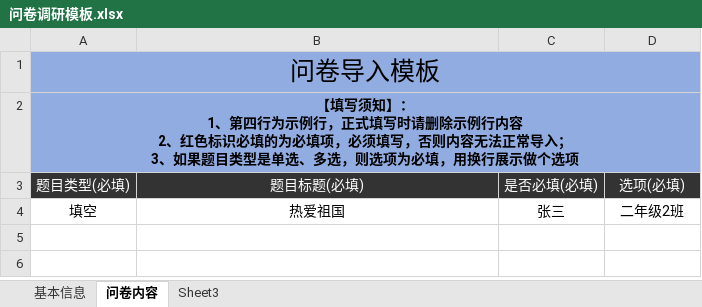
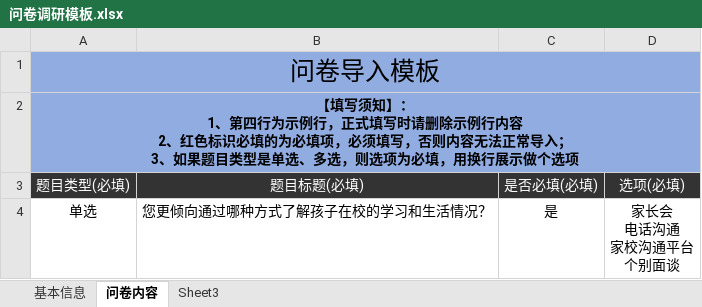
Before and after one commit to Jess-0411/wenjuan-, an Excel workbook: assets/问卷调研模板.xlsx, sheet 问卷内容, drawn as a sheet; values as stored, in another font and other column widths than the file's, no borders; removed rows and columns are numbered as before the commit, all else as after; ↵ is a line break in a cell; the diff names each change by its address in the sheet, - before the commit and + after, or states it on an @@ line.

```diff
--- a/assets/问卷调研模板.xlsx (sheet 问卷内容)
+++ b/assets/问卷调研模板.xlsx (sheet 问卷内容)
-row 4: 填空 | 热爱祖国 | 张三 | 二年级2班
+row 4: 单选 | 您更倾向通过哪种方式了解孩子在校的学习和生活情况？ | 是 | 家长会 ↵ 电话沟通 ↵ 家校沟通平台 ↵ 个别面谈
```
Also changed, not shown: sheet 基本信息, 4 other files.
